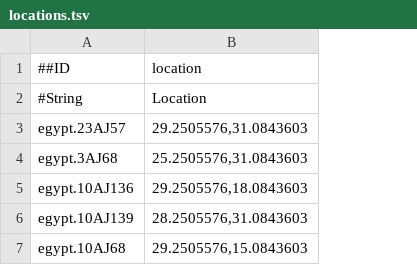
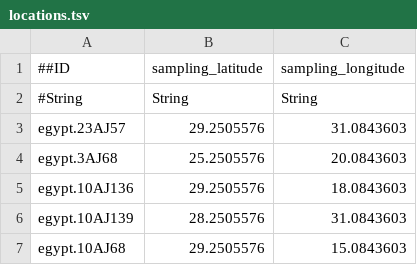
Before and after one commit to mitobench/mitoBench, a TSV file: test_files/locations.tsv, drawn as a sheet; removed rows and columns are numbered as before the commit, all else as after; the diff names each change by its address in the sheet, - before the commit and + after, or states it on an @@ line.

Commit message:
update location / map view

```diff
--- a/test_files/locations.tsv
+++ b/test_files/locations.tsv
-column B (location), rows 2-7: Location | 29.2505576,31.0843603 | 25.2505576,31.0843603 | 29.2505576,18.0843603 | 28.2505576,31.0843603 | 29.2505576,15.0843603
+column B (sampling_latitude), rows 2-7: String | 29.2505576 | 25.2505576 | 29.2505576 | 28.2505576 | 29.2505576
+column C (sampling_longitude), rows 2-7: String | 31.0843603 | 20.0843603 | 18.0843603 | 31.0843603 | 15.0843603
```
Also changed, not shown: 9 other files.
